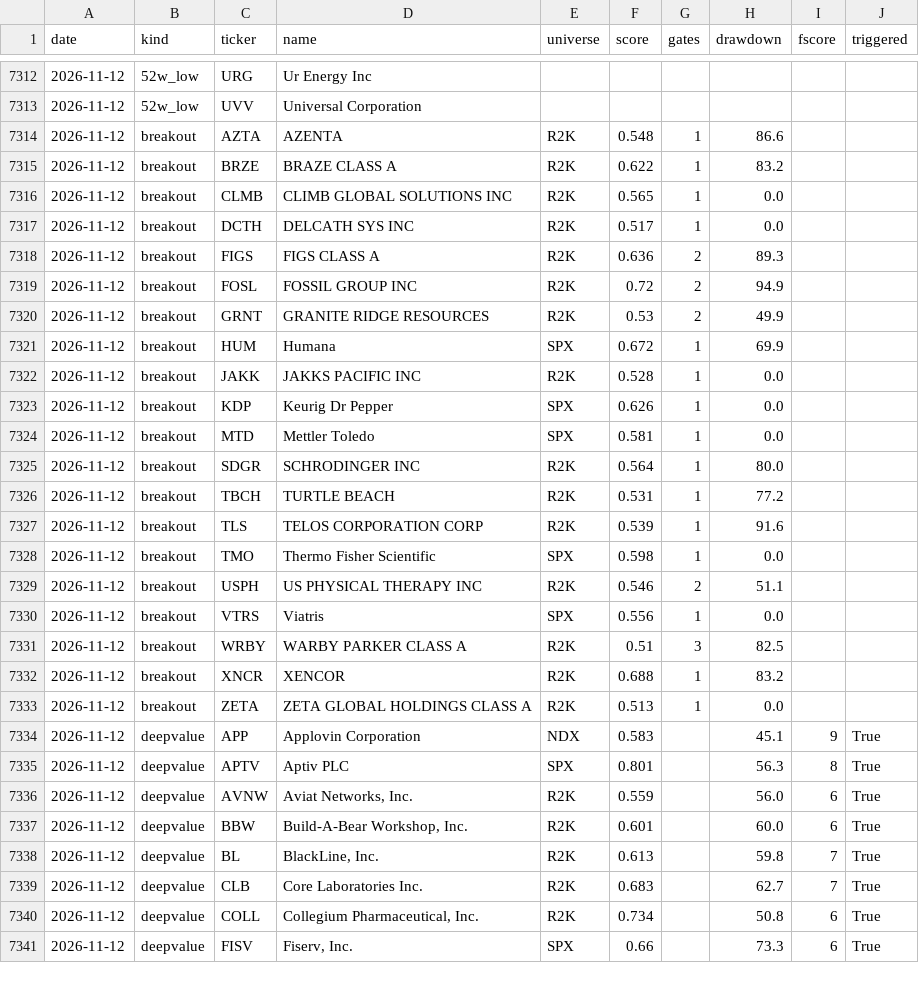
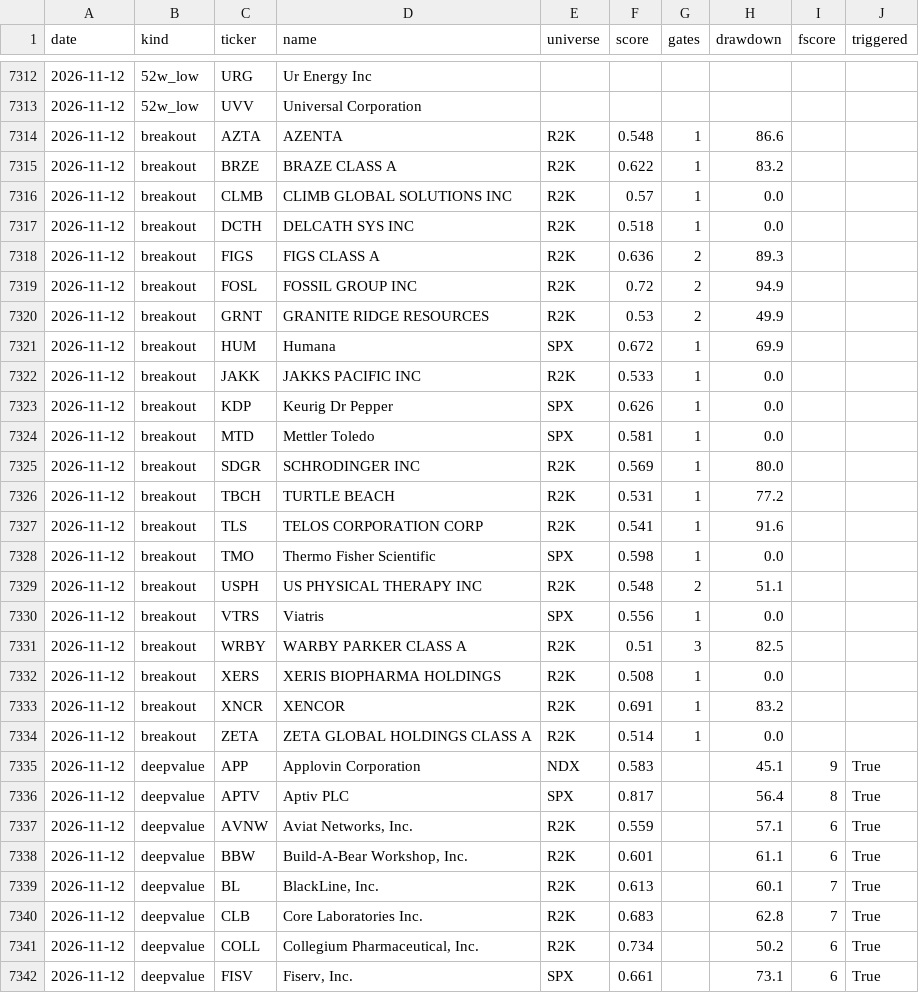
Before and after one commit to panzeeeeee/researchdashboard, a CSV file: history/screener_daily.csv, drawn as a sheet; only a part is shown, gaps mark what is left out; the diff covers the shown part only.

```diff
--- a/history/screener_daily.csv
+++ b/history/screener_daily.csv
@@ -7315,4 +7315,4 @@ date,kind,ticker,name,universe,score,gates,drawdown,fscore,triggered
 2026-11-12,breakout,BRZE,BRAZE CLASS A,R2K,0.622,1,83.2,,
-2026-11-12,breakout,CLMB,CLIMB GLOBAL SOLUTIONS INC,R2K,0.565,1,0.0,,
-2026-11-12,breakout,DCTH,DELCATH SYS INC,R2K,0.517,1,0.0,,
+2026-11-12,breakout,CLMB,CLIMB GLOBAL SOLUTIONS INC,R2K,0.57,1,0.0,,
+2026-11-12,breakout,DCTH,DELCATH SYS INC,R2K,0.518,1,0.0,,
 2026-11-12,breakout,FIGS,FIGS CLASS A,R2K,0.636,2,89.3,,
@@ -7321,21 +7321,22 @@ date,kind,ticker,name,universe,score,gates,drawdown,fscore,triggered
 2026-11-12,breakout,HUM,Humana,SPX,0.672,1,69.9,,
-2026-11-12,breakout,JAKK,JAKKS PACIFIC INC,R2K,0.528,1,0.0,,
+2026-11-12,breakout,JAKK,JAKKS PACIFIC INC,R2K,0.533,1,0.0,,
 2026-11-12,breakout,KDP,Keurig Dr Pepper,SPX,0.626,1,0.0,,
 2026-11-12,breakout,MTD,Mettler Toledo,SPX,0.581,1,0.0,,
-2026-11-12,breakout,SDGR,SCHRODINGER INC,R2K,0.564,1,80.0,,
+2026-11-12,breakout,SDGR,SCHRODINGER INC,R2K,0.569,1,80.0,,
 2026-11-12,breakout,TBCH,TURTLE BEACH,R2K,0.531,1,77.2,,
-2026-11-12,breakout,TLS,TELOS CORPORATION CORP,R2K,0.539,1,91.6,,
+2026-11-12,breakout,TLS,TELOS CORPORATION CORP,R2K,0.541,1,91.6,,
 2026-11-12,breakout,TMO,Thermo Fisher Scientific,SPX,0.598,1,0.0,,
-2026-11-12,breakout,USPH,US PHYSICAL THERAPY INC,R2K,0.546,2,51.1,,
+2026-11-12,breakout,USPH,US PHYSICAL THERAPY INC,R2K,0.548,2,51.1,,
 2026-11-12,breakout,VTRS,Viatris,SPX,0.556,1,0.0,,
 2026-11-12,breakout,WRBY,WARBY PARKER CLASS A,R2K,0.51,3,82.5,,
-2026-11-12,breakout,XNCR,XENCOR,R2K,0.688,1,83.2,,
-2026-11-12,breakout,ZETA,ZETA GLOBAL HOLDINGS CLASS A,R2K,0.513,1,0.0,,
+2026-11-12,breakout,XERS,XERIS BIOPHARMA HOLDINGS,R2K,0.508,1,0.0,,
+2026-11-12,breakout,XNCR,XENCOR,R2K,0.691,1,83.2,,
+2026-11-12,breakout,ZETA,ZETA GLOBAL HOLDINGS CLASS A,R2K,0.514,1,0.0,,
 2026-11-12,deepvalue,APP,Applovin Corporation,NDX,0.583,,45.1,9,True
-2026-11-12,deepvalue,APTV,Aptiv PLC,SPX,0.801,,56.3,8,True
-2026-11-12,deepvalue,AVNW,"Aviat Networks, Inc.",R2K,0.559,,56.0,6,True
-2026-11-12,deepvalue,BBW,"Build-A-Bear Workshop, Inc.",R2K,0.601,,60.0,6,True
-2026-11-12,deepvalue,BL,"BlackLine, Inc.",R2K,0.613,,59.8,7,True
-2026-11-12,deepvalue,CLB,Core Laboratories Inc.,R2K,0.683,,62.7,7,True
-2026-11-12,deepvalue,COLL,"Collegium Pharmaceutical, Inc.",R2K,0.734,,50.8,6,True
-2026-11-12,deepvalue,FISV,"Fiserv, Inc.",SPX,0.66,,73.3,6,True
+2026-11-12,deepvalue,APTV,Aptiv PLC,SPX,0.817,,56.4,8,True
+2026-11-12,deepvalue,AVNW,"Aviat Networks, Inc.",R2K,0.559,,57.1,6,True
+2026-11-12,deepvalue,BBW,"Build-A-Bear Workshop, Inc.",R2K,0.601,,61.1,6,True
+2026-11-12,deepvalue,BL,"BlackLine, Inc.",R2K,0.613,,60.1,7,True
+2026-11-12,deepvalue,CLB,Core Laboratories Inc.,R2K,0.683,,62.8,7,True
+2026-11-12,deepvalue,COLL,"Collegium Pharmaceutical, Inc.",R2K,0.734,,50.2,6,True
+2026-11-12,deepvalue,FISV,"Fiserv, Inc.",SPX,0.661,,73.1,6,True
```
Also changed, not shown: 1 added row and 18 edited cells elsewhere in this file, history/market_daily.csv, 29 other files.
